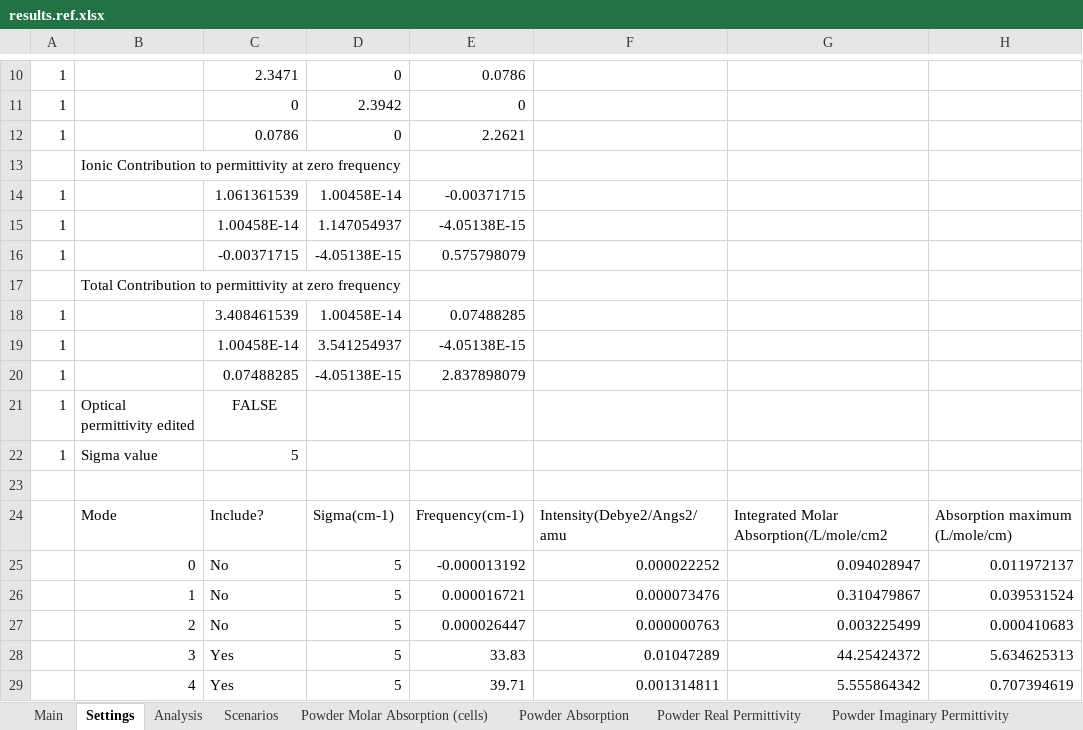
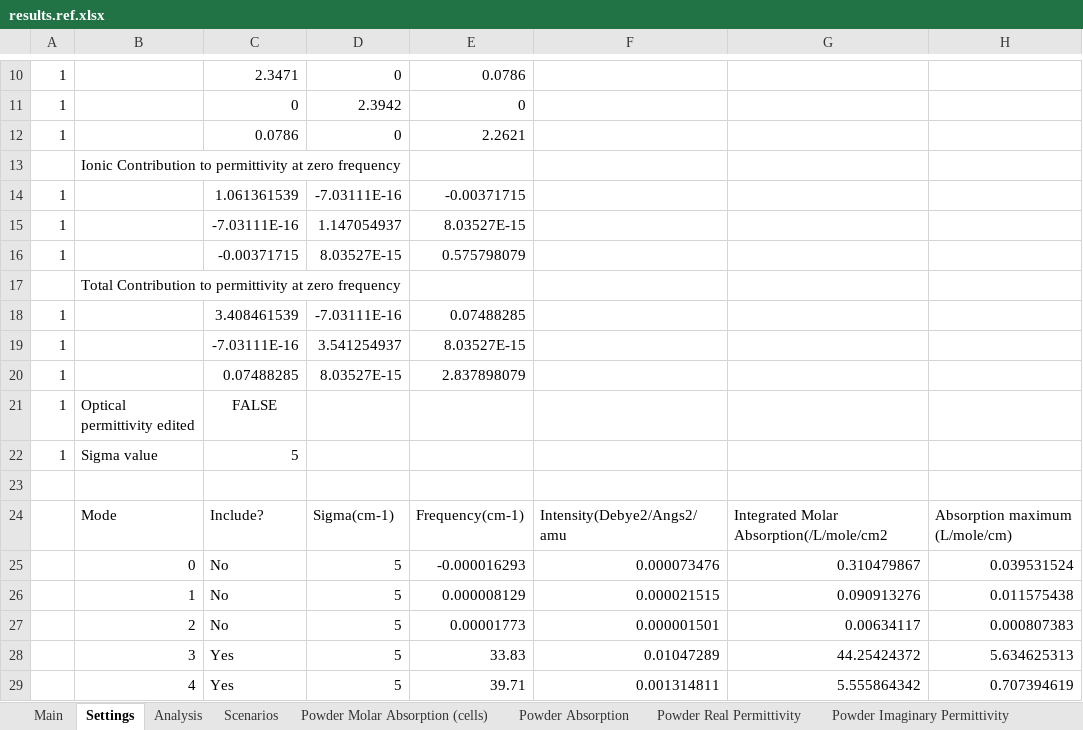
Before and after one commit to JohnKendrick/PDielec, an Excel workbook: Examples/Crystal/Leucine/results.ref.xlsx, sheet Settings, drawn as a sheet; only a part is shown, gaps mark what is left out; values as stored, in another font and other column widths than the file's, no borders; the diff names each change by its address in the sheet, - before the commit and + after, or states it on an @@ line.

```diff
--- a/Examples/Crystal/Leucine/results.ref.xlsx (sheet Settings)
+++ b/Examples/Crystal/Leucine/results.ref.xlsx (sheet Settings)
-D14: 1.00458E-14
+D14: -7.03111E-16
-C15: 1.00458E-14
+C15: -7.03111E-16
-E15: -4.05138E-15
+E15: 8.03527E-15
-D16: -4.05138E-15
+D16: 8.03527E-15
-D18: 1.00458E-14
+D18: -7.03111E-16
-C19: 1.00458E-14
+C19: -7.03111E-16
-E19: -4.05138E-15
+E19: 8.03527E-15
-D20: -4.05138E-15
+D20: 8.03527E-15
-E25: -0.000013192
+E25: -0.000016293
-F25: 0.000022252
+F25: 0.000073476
-G25: 0.094028947
+G25: 0.310479867
-H25: 0.011972137
+H25: 0.039531524
-E26: 0.000016721
+E26: 0.000008129
-F26: 0.000073476
+F26: 0.000021515
-G26: 0.310479867
+G26: 0.090913276
-H26: 0.039531524
+H26: 0.011575438
-E27: 0.000026447
+E27: 0.00001773
-F27: 0.000000763
+F27: 0.000001501
-G27: 0.003225499
+G27: 0.00634117
-H27: 0.000410683
+H27: 0.000807383
```
Also changed, not shown: sheet Real Crystal Permittivity, sheet Imag Crystal Permittivity, sheet Analysis, sheet Scenarios, sheet Powder Molar Absorption (cells), Examples/ATR/AlAs/results.ref.xlsx, Examples/AbInit/Na2SO42/results.ref.xlsx, 40 other files.
